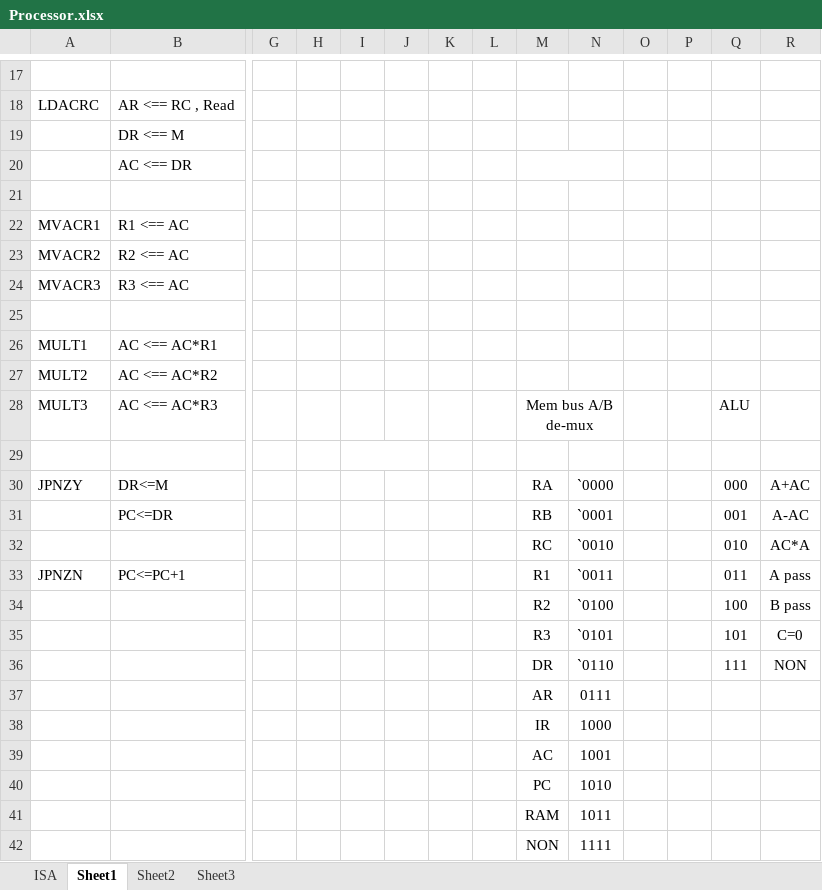
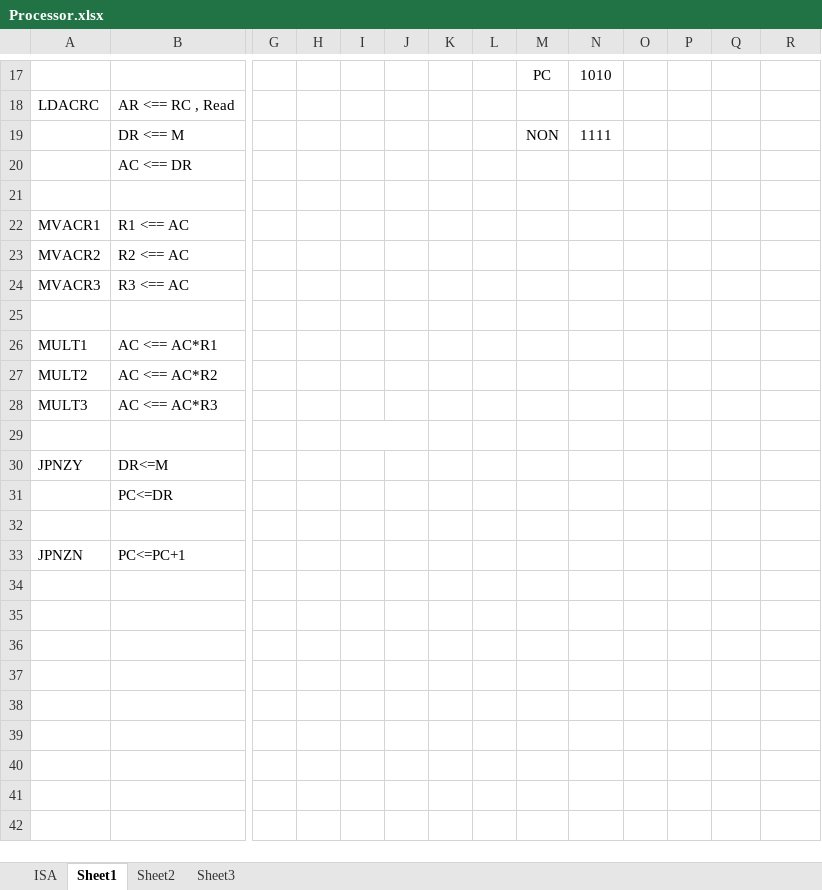
Before and after one commit to tharakaWijesundara/FPGA-Processor-design, an Excel workbook: Processor.xlsx, sheet Sheet1, drawn as a sheet; only a part is shown, gaps mark what is left out; values as stored, in another font and other column widths than the file's, no borders; charts and pictures not drawn; removed rows and columns are numbered as before the commit, all else as after; rows hold the shown columns only; the diff covers the shown part only; the diff names each change by its address in the sheet, - before the commit and + after, or states it on an @@ line.

```diff
--- a/Processor.xlsx (sheet Sheet1)
+++ b/Processor.xlsx (sheet Sheet1)
-M17: (empty)
+M17: PC
-N17: (empty)
+N17: 1010
-M19: (empty)
+M19: NON
-N19: (empty)
+N19: 1111
-M20:N20 merged
-M28: Mem bus A/B de-mux
+M28: (empty)
-M28:N28 merged
-Q28: ALU
+Q28: (empty)
-M30: RA
+M30: (empty)
-N30: `0000
+N30: (empty)
-Q30: 000
+Q30: (empty)
-R30: A+AC
+R30: (empty)
-row 31:  | PC<=DR |  |  |  |  |  |  | RB | `0001 |  |  | 001 | A-AC
+row 31:  | PC<=DR
-row 32:  |  |  |  |  |  |  |  | RC | `0010 |  |  | 010 | AC*A
+row 32: (empty)
-M33: R1
+M33: (empty)
-N33: `0011
+N33: (empty)
-Q33: 011
+Q33: (empty)
-R33: A pass
+R33: (empty)
-row 34:  |  |  |  |  |  |  |  | R2 | `0100 |  |  | 100 | B pass
-row 35:  |  |  |  |  |  |  |  | R3 | `0101 |  |  | 101 | C=0
-row 36:  |  |  |  |  |  |  |  | DR | `0110 |  |  | 111 | NON
-row 37:  |  |  |  |  |  |  |  | AR | 0111
-row 38:  |  |  |  |  |  |  |  | IR | 1000
-row 39:  |  |  |  |  |  |  |  | AC | 1001
-row 40:  |  |  |  |  |  |  |  | PC | 1010
-row 41:  |  |  |  |  |  |  |  | RAM | 1011
-row 42:  |  |  |  |  |  |  |  | NON | 1111
```
Also changed, not shown: 5 added rows, 5 removed rows, 20 edited cells and merged cells elsewhere in this sheet, charts or pictures, 22 other files.
